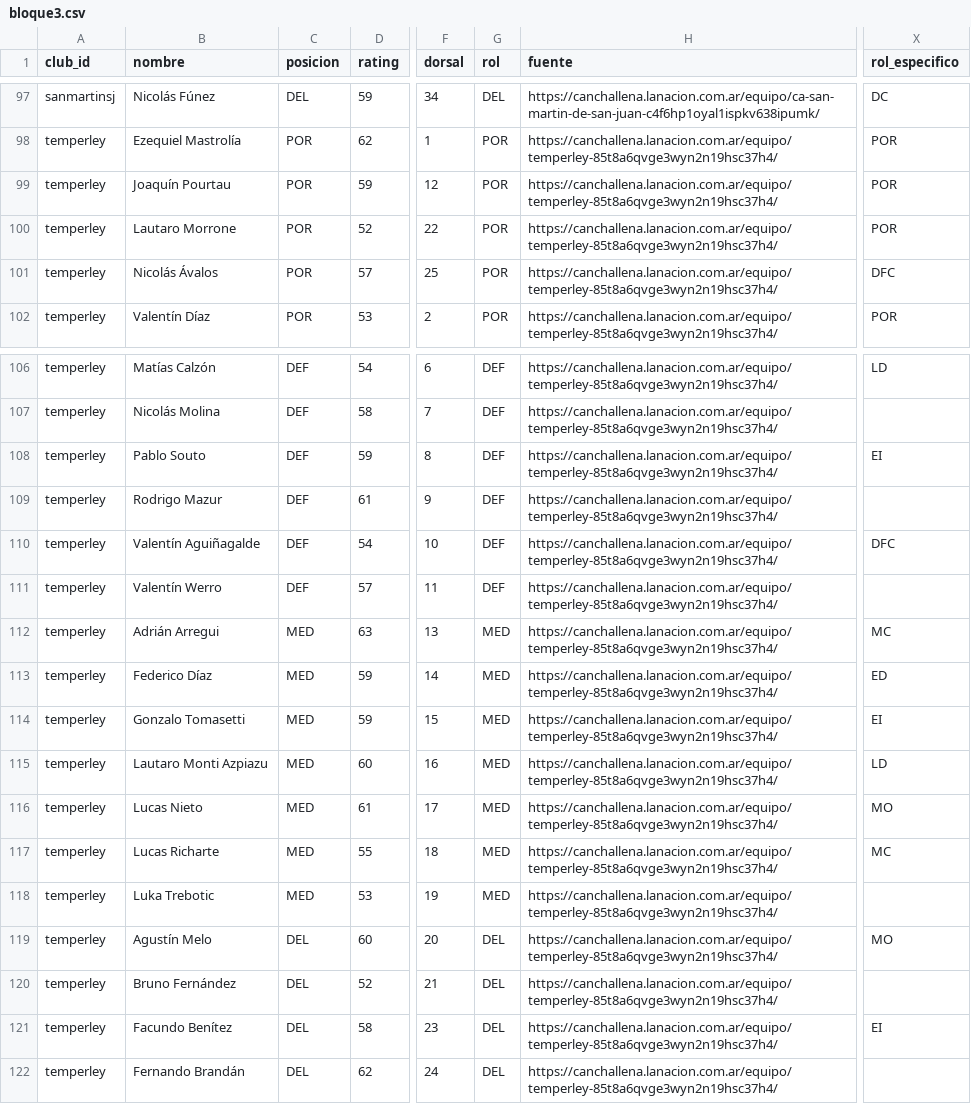
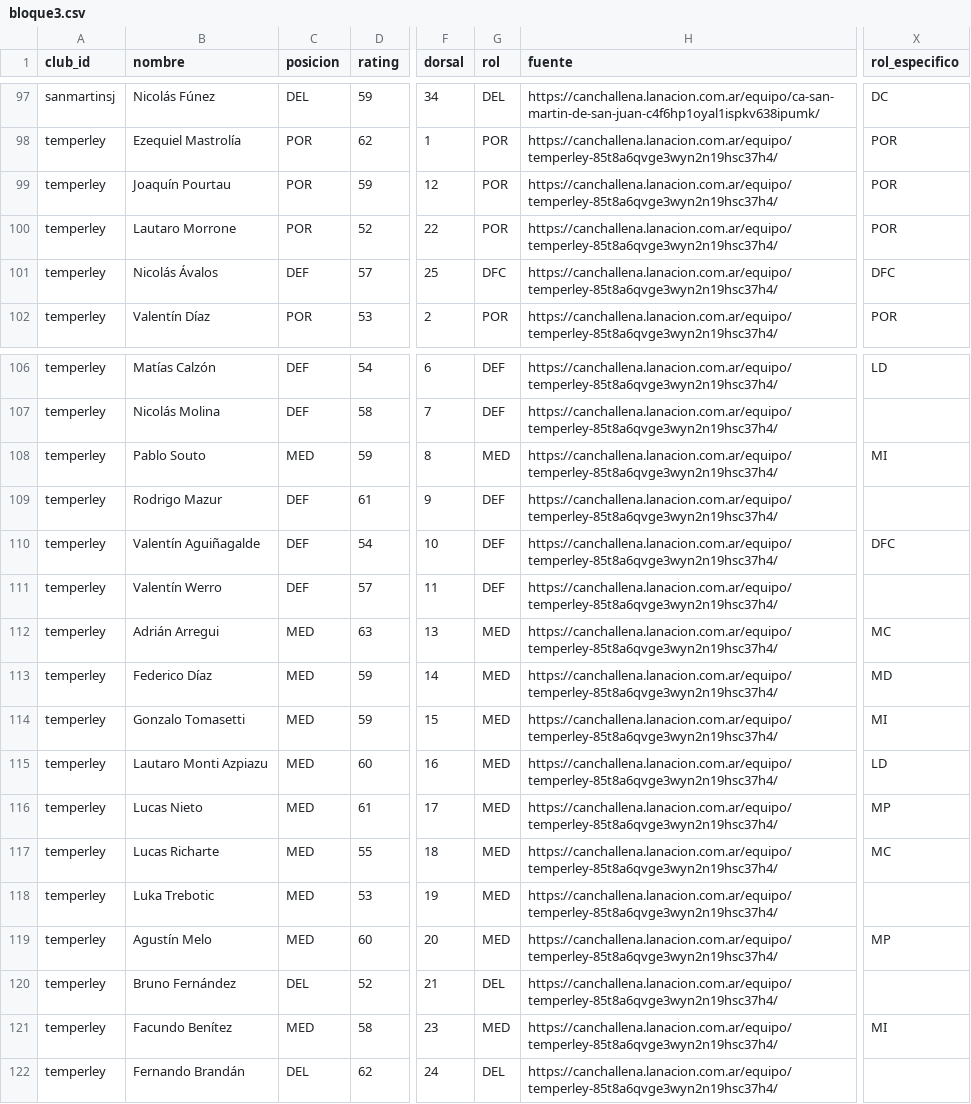
Before and after one commit to carp1901/liga-fc1, a CSV file: planteles/borradores/primera-nacional-2026/bloque3.csv, drawn as a sheet; only a part is shown, gaps mark what is left out; the diff names each change by its address in the sheet, - before the commit and + after, or states it on an @@ line.

Commit message:
Corrige posiciones y subroles de Temperley con estadísticas 2026

```diff
--- a/planteles/borradores/primera-nacional-2026/bloque3.csv
+++ b/planteles/borradores/primera-nacional-2026/bloque3.csv
-C101 (posicion): POR
+C101 (posicion): DEF
-G101 (rol): POR
+G101 (rol): DFC
-C108 (posicion): DEF
+C108 (posicion): MED
-G108 (rol): DEF
+G108 (rol): MED
-X108 (rol_especifico): EI
+X108 (rol_especifico): MI
-X113 (rol_especifico): ED
+X113 (rol_especifico): MD
-X114 (rol_especifico): EI
+X114 (rol_especifico): MI
-X116 (rol_especifico): MO
+X116 (rol_especifico): MP
-C119 (posicion): DEL
+C119 (posicion): MED
-G119 (rol): DEL
+G119 (rol): MED
-X119 (rol_especifico): MO
+X119 (rol_especifico): MP
-C121 (posicion): DEL
+C121 (posicion): MED
-G121 (rol): DEL
+G121 (rol): MED
-X121 (rol_especifico): EI
+X121 (rol_especifico): MI
```
